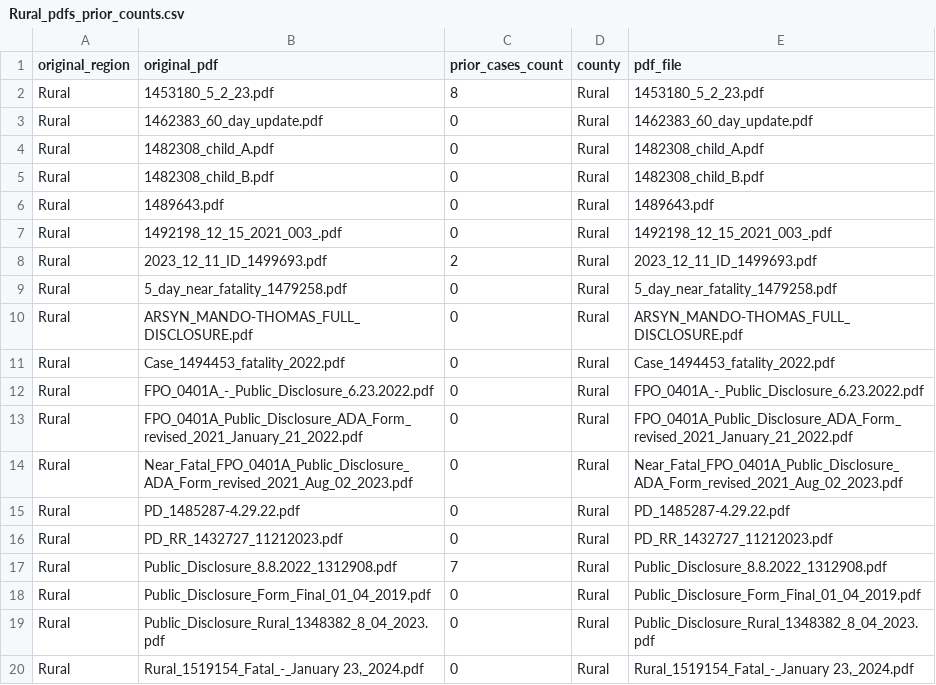
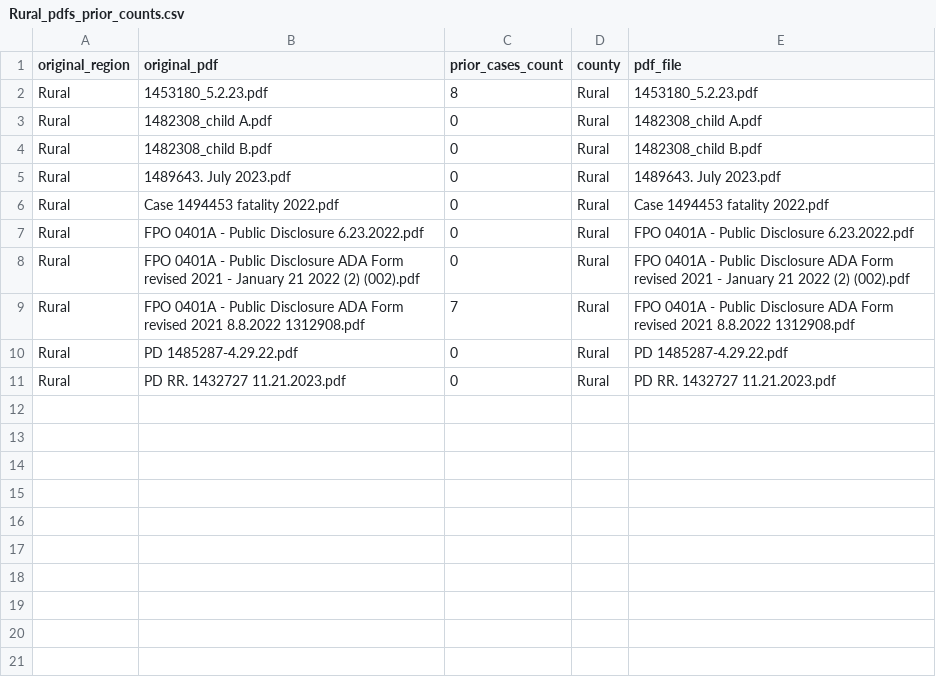
Before and after one commit to kevinkurek/state_of_nv_child_fatalities, a CSV file: output_files/Rural_pdfs_prior_counts.csv, drawn as a sheet.

```diff
--- a/output_files/Rural_pdfs_prior_counts.csv
+++ b/output_files/Rural_pdfs_prior_counts.csv
@@ -1,20 +1,11 @@
 original_region,original_pdf,prior_cases_count,county,pdf_file
-Rural,1453180_5_2_23.pdf,8,Rural,1453180_5_2_23.pdf
-Rural,1462383_60_day_update.pdf,0,Rural,1462383_60_day_update.pdf
-Rural,1482308_child_A.pdf,0,Rural,1482308_child_A.pdf
-Rural,1482308_child_B.pdf,0,Rural,1482308_child_B.pdf
-Rural,1489643.pdf,0,Rural,1489643.pdf
-Rural,1492198_12_15_2021_003_.pdf,0,Rural,1492198_12_15_2021_003_.pdf
-Rural,2023_12_11_ID_1499693.pdf,2,Rural,2023_12_11_ID_1499693.pdf
-Rural,5_day_near_fatality_1479258.pdf,0,Rural,5_day_near_fatality_1479258.pdf
-Rural,ARSYN_MANDO-THOMAS_FULL_DISCLOSURE.pdf,0,Rural,ARSYN_MANDO-THOMAS_FULL_DISCLOSURE.pdf
-Rural,Case_1494453_fatality_2022.pdf,0,Rural,Case_1494453_fatality_2022.pdf
-Rural,FPO_0401A_-_Public_Disclosure_6.23.2022.pdf,0,Rural,FPO_0401A_-_Public_Disclosure_6.23.2022.pdf
-Rural,FPO_0401A_Public_Disclosure_ADA_Form_revised_2021_January_21_2022.pdf,0,Rural,FPO_0401A_Public_Disclosure_ADA_Form_revised_2021_January_21_2022.pdf
-Rural,Near_Fatal_FPO_0401A_Public_Disclosure_ADA_Form_revised_2021_Aug_02_2023.pdf,0,Rural,Near_Fatal_FPO_0401A_Public_Disclosure_ADA_Form_revised_2021_Aug_02_2023.pdf
-Rural,PD_1485287-4.29.22.pdf,0,Rural,PD_1485287-4.29.22.pdf
-Rural,PD_RR_1432727_11212023.pdf,0,Rural,PD_RR_1432727_11212023.pdf
-Rural,Public_Disclosure_8.8.2022_1312908.pdf,7,Rural,Public_Disclosure_8.8.2022_1312908.pdf
-Rural,Public_Disclosure_Form_Final_01_04_2019.pdf,0,Rural,Public_Disclosure_Form_Final_01_04_2019.pdf
-Rural,Public_Disclosure_Rural_1348382_8_04_2023.pdf,0,Rural,Public_Disclosure_Rural_1348382_8_04_2023.pdf
-Rural,"Rural_1519154_Fatal_-_January 23,_2024.pdf",0,Rural,"Rural_1519154_Fatal_-_January 23,_2024.pdf"
+Rural,1453180_5.2.23.pdf,8,Rural,1453180_5.2.23.pdf
+Rural,1482308_child A.pdf,0,Rural,1482308_child A.pdf
+Rural,1482308_child B.pdf,0,Rural,1482308_child B.pdf
+Rural,1489643. July 2023.pdf,0,Rural,1489643. July 2023.pdf
+Rural,Case  1494453 fatality  2022.pdf,0,Rural,Case  1494453 fatality  2022.pdf
+Rural,FPO 0401A - Public Disclosure 6.23.2022.pdf,0,Rural,FPO 0401A - Public Disclosure 6.23.2022.pdf
+Rural,FPO 0401A - Public Disclosure ADA Form revised 2021 - January 21 2022 (2) (002).pdf,0,Rural,FPO 0401A - Public Disclosure ADA Form revised 2021 - January 21 2022 (2) (002).pdf
+Rural,FPO 0401A - Public Disclosure ADA Form revised 2021 8.8.2022 1312908.pdf,7,Rural,FPO 0401A - Public Disclosure ADA Form revised 2021 8.8.2022 1312908.pdf
+Rural,PD 1485287-4.29.22.pdf,0,Rural,PD 1485287-4.29.22.pdf
+Rural,PD RR. 1432727 11.21.2023.pdf,0,Rural,PD RR. 1432727 11.21.2023.pdf
```
Also changed, not shown: output_files/Rural_merged.csv, output_files/Washoe_pdfs_prior_counts.csv, 8 other files.
